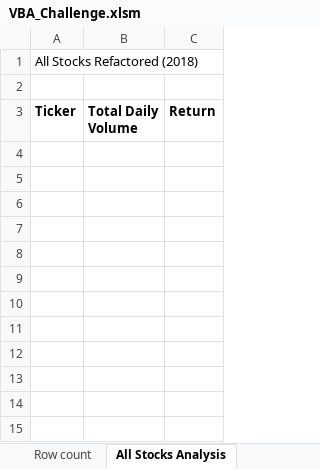
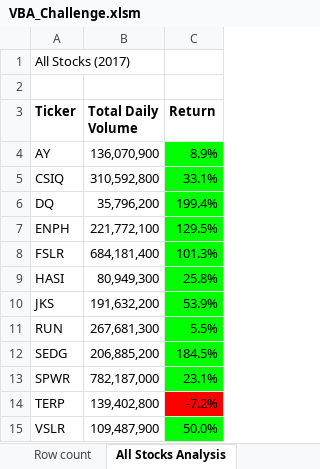
Before and after one commit to YanLuong/stock-analysis, an Excel workbook: vba_Challenge/VBA_Challenge.xlsm, sheet All Stocks Analysis, drawn as a sheet; values as stored, in another font and other column widths than the file's, no borders; charts and pictures not drawn; the diff names each change by its address in the sheet, - before the commit and + after, or states it on an @@ line.

```diff
--- a/vba_Challenge/VBA_Challenge.xlsm (sheet All Stocks Analysis)
+++ b/vba_Challenge/VBA_Challenge.xlsm (sheet All Stocks Analysis)
-A1 (Ticker): All Stocks Refactored (2018)
+A1 (Ticker): All Stocks (2017)
+row 4: AY | 136,070,900 | 8.9%
+row 5: CSIQ | 310,592,800 | 33.1%
+row 6: DQ | 35,796,200 | 199.4%
+row 7: ENPH | 221,772,100 | 129.5%
+row 8: FSLR | 684,181,400 | 101.3%
+row 9: HASI | 80,949,300 | 25.8%
+row 10: JKS | 191,632,200 | 53.9%
+row 11: RUN | 267,681,300 | 5.5%
+row 12: SEDG | 206,885,200 | 184.5%
+row 13: SPWR | 782,187,000 | 23.1%
+row 14: TERP | 139,402,800 | -7.2%
+row 15: VSLR | 109,487,900 | 50.0%
```
Also changed, not shown: sheet 2018.
